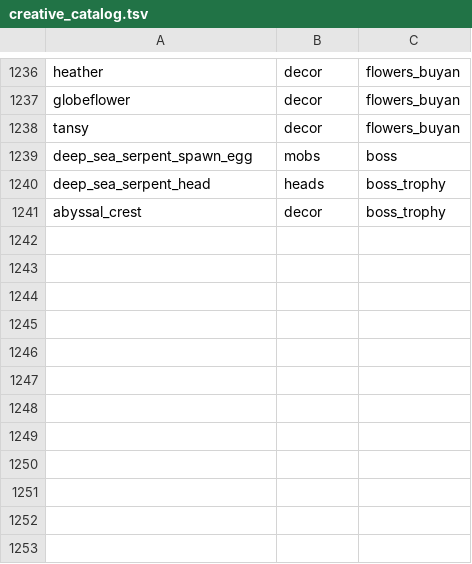
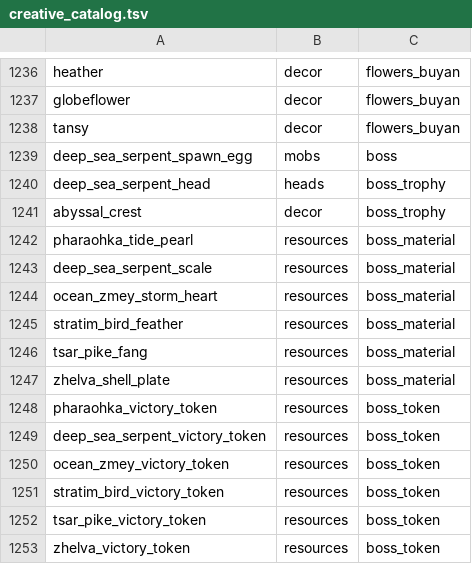
Before and after one commit to Deserag/slavic-myths, a TSV file: src/main/resources/assets/slavicmyths/creative_catalog.tsv, drawn as a sheet; only a part is shown, gaps mark what is left out.

Commit message:
feat(ocean): register six boss material drops and Buyan victory token trades (#519)

```diff
--- a/src/main/resources/assets/slavicmyths/creative_catalog.tsv
+++ b/src/main/resources/assets/slavicmyths/creative_catalog.tsv
@@ -1241 +1241,13 @@ deep_sea_serpent_head	heads	boss_trophy
 abyssal_crest	decor	boss_trophy
+pharaohka_tide_pearl	resources	boss_material
+deep_sea_serpent_scale	resources	boss_material
+ocean_zmey_storm_heart	resources	boss_material
+stratim_bird_feather	resources	boss_material
+tsar_pike_fang	resources	boss_material
+zhelva_shell_plate	resources	boss_material
+pharaohka_victory_token	resources	boss_token
+deep_sea_serpent_victory_token	resources	boss_token
+ocean_zmey_victory_token	resources	boss_token
+stratim_bird_victory_token	resources	boss_token
+tsar_pike_victory_token	resources	boss_token
+zhelva_victory_token	resources	boss_token
```
Also changed, not shown: 16 other files.
